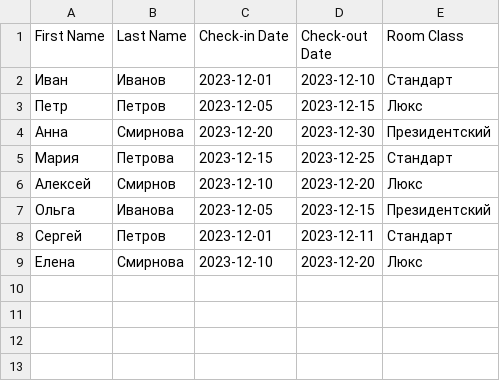
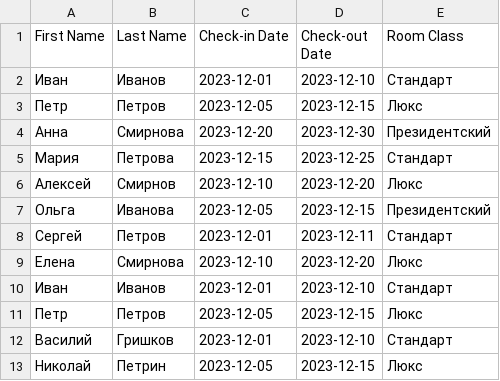
Before and after one commit to itsecd/ptm-4, a CSV file: clients.csv, drawn as a sheet.

```diff
--- a/clients.csv
+++ b/clients.csv
@@ -9 +9,5 @@ First Name,Last Name,Check-in Date,Check-out Date,Room Class
 Елена,Смирнова,2023-12-10,2023-12-20,Люкс
+Иван,Иванов,2023-12-01,2023-12-10,Стандарт
+Петр,Петров,2023-12-05,2023-12-15,Люкс
+Василий,Гришков,2023-12-01,2023-12-10,Стандарт
+Николай,Петрин,2023-12-05,2023-12-15,Люкс
```
Also changed, not shown: 1 other file.
